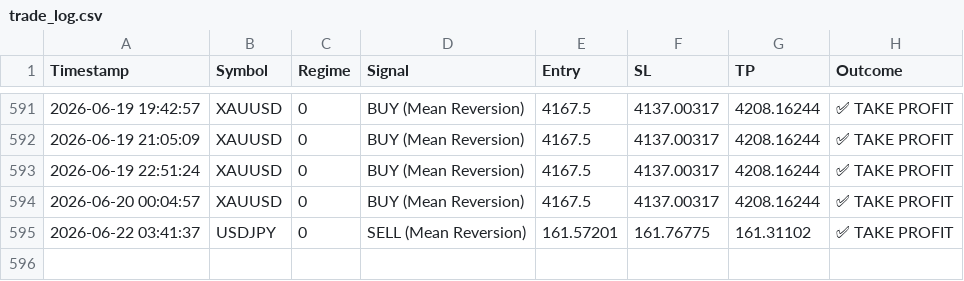
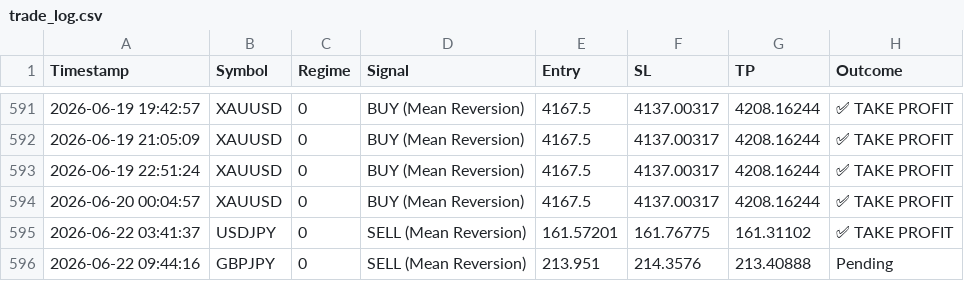
Before and after one commit to ykclassic/Delphi-Oracle, a CSV file: logs/trade_log.csv, drawn as a sheet; only a part is shown, gaps mark what is left out; the diff names each change by its address in the sheet, - before the commit and + after, or states it on an @@ line.

Commit message:
📊 Update: Performance Logs [skip ci]

```diff
--- a/logs/trade_log.csv
+++ b/logs/trade_log.csv
+row 596: 2026-06-22 09:44:16 | GBPJPY | 0 | SELL (Mean Reversion) | 213.951 | 214.3576 | 213.40888 | Pending
```
